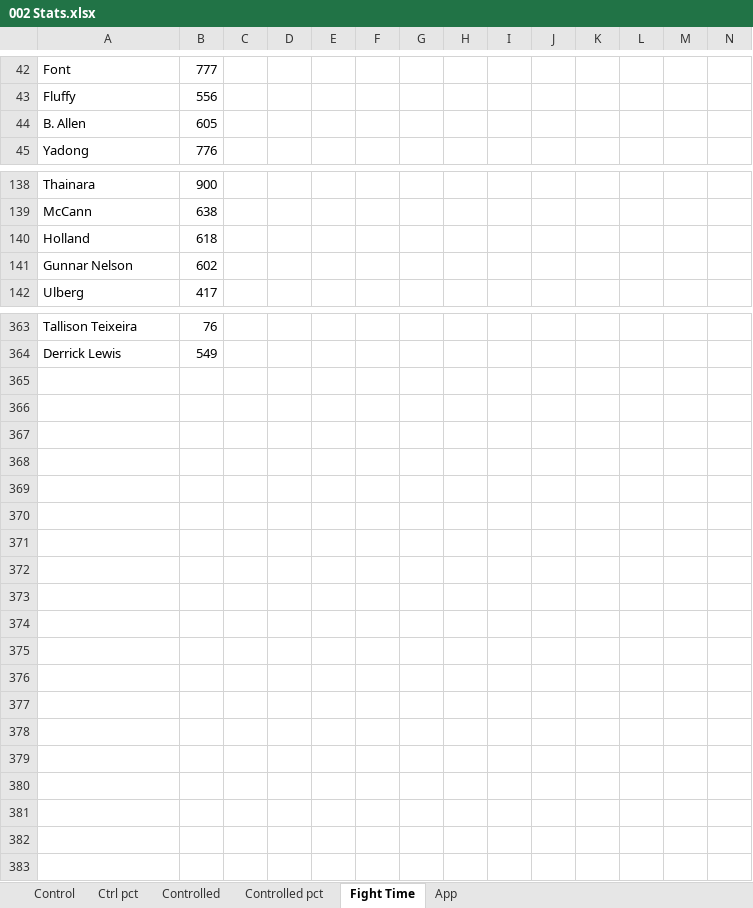
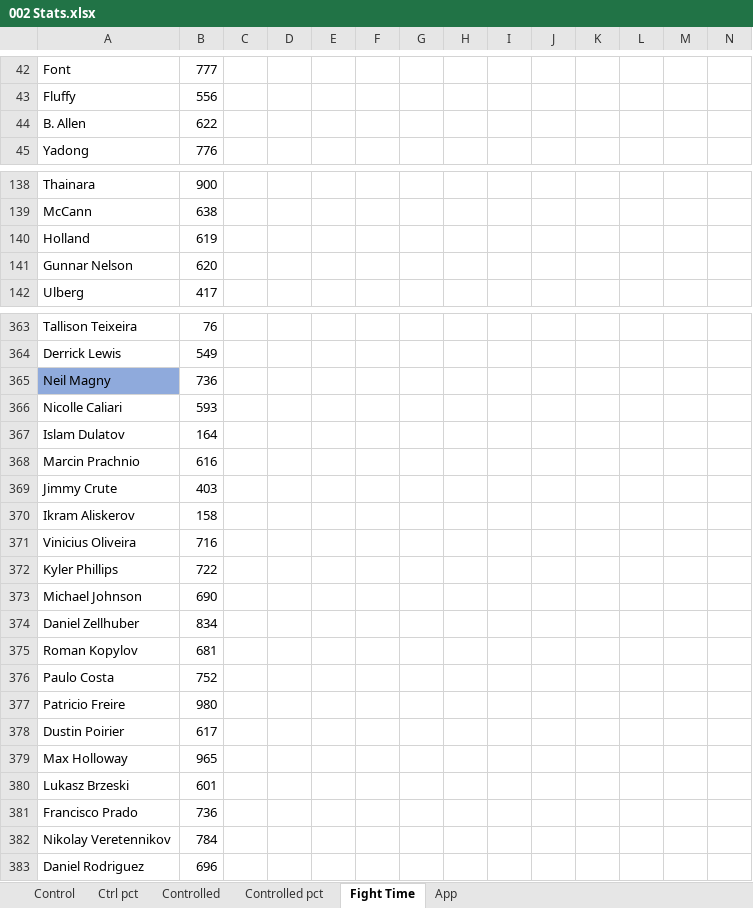
Before and after one commit to MMAEagle/MMA-Stats, an Excel workbook: APP/002 Stats.xlsx, sheet Fight Time, drawn as a sheet; only a part is shown, gaps mark what is left out; values as stored, in another font and other column widths than the file's, no borders; rows hold the shown columns only; the diff covers the shown part only; the diff names each change by its address in the sheet, - before the commit and + after, or states it on an @@ line.

```diff
--- a/APP/002 Stats.xlsx (sheet Fight Time)
+++ b/APP/002 Stats.xlsx (sheet Fight Time)
-B44: 605
+B44: 622
-B140: 618
+B140: 619
-B141: 602
+B141: 620
+row 365: Neil Magny | 736
+row 366: Nicolle Caliari | 593
+row 367: Islam Dulatov | 164
+row 368: Marcin Prachnio | 616
+row 369: Jimmy Crute | 403
+row 370: Ikram Aliskerov | 158
+row 371: Vinicius Oliveira | 716
+row 372: Kyler Phillips | 722
+row 373: Michael Johnson | 690
+row 374: Daniel Zellhuber | 834
+row 375: Roman Kopylov | 681
+row 376: Paulo Costa | 752
+row 377: Patricio Freire | 980
+row 378: Dustin Poirier | 617
+row 379: Max Holloway | 965
+row 380: Lukasz Brzeski | 601
+row 381: Francisco Prado | 736
+row 382: Nikolay Veretennikov | 784
+row 383: Daniel Rodriguez | 696
```
Also changed, not shown: 7 edited cells elsewhere in this sheet, sheet App, sheet Control, sheet Controlled, sheet Ctrl pct, sheet Controlled pct.
